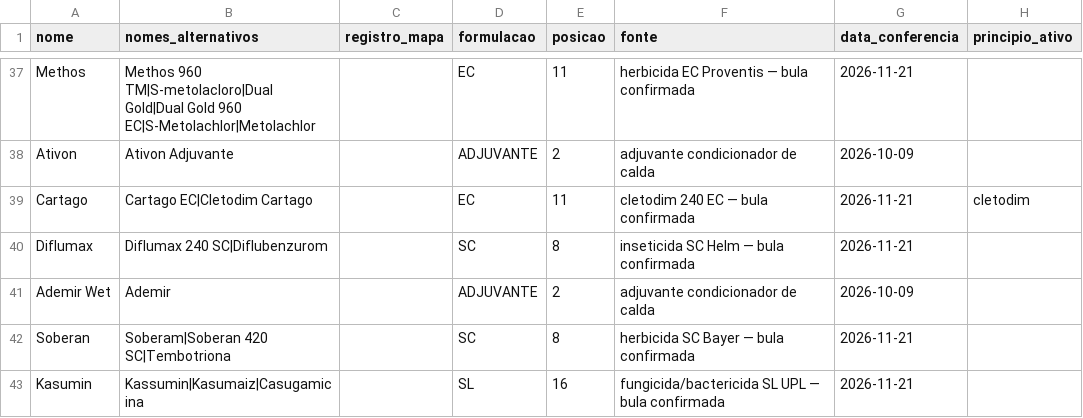
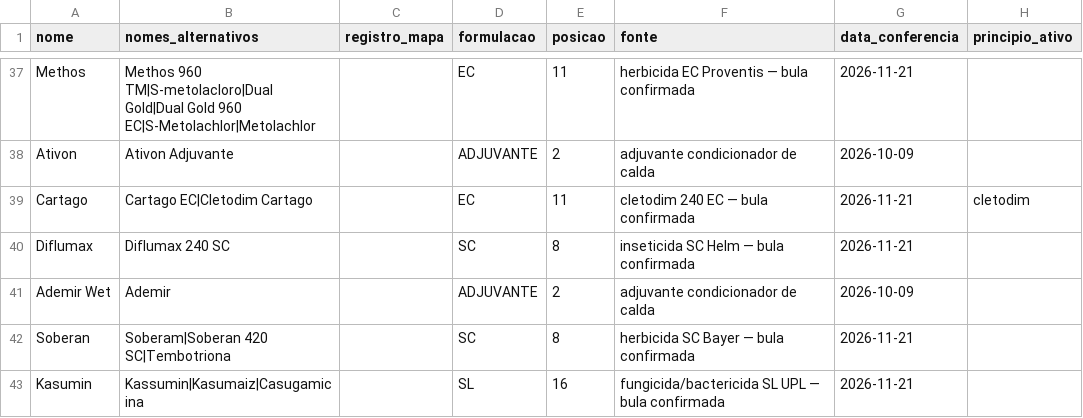
Before and after one commit to eduardopulveragro-bit/MisturaCaldas, a CSV file: data/produtos.csv, drawn as a sheet; only a part is shown, gaps mark what is left out; the diff covers the shown part only.

```diff
--- a/data/produtos.csv
+++ b/data/produtos.csv
@@ -39,3 +39,3 @@ Ativon,Ativon Adjuvante,,ADJUVANTE,2,adjuvante condicionador de calda,2026-10-09
 Cartago,Cartago EC|Cletodim Cartago,,EC,11,cletodim 240 EC — bula confirmada,2026-11-21,cletodim
-Diflumax,Diflumax 240 SC|Diflubenzurom,,SC,8,inseticida SC Helm — bula confirmada,2026-11-21,
+Diflumax,Diflumax 240 SC,,SC,8,inseticida SC Helm — bula confirmada,2026-11-21,
 Ademir Wet,Ademir,,ADJUVANTE,2,adjuvante condicionador de calda,2026-10-09,
```
Also changed, not shown: 6 edited cells elsewhere in this file.
